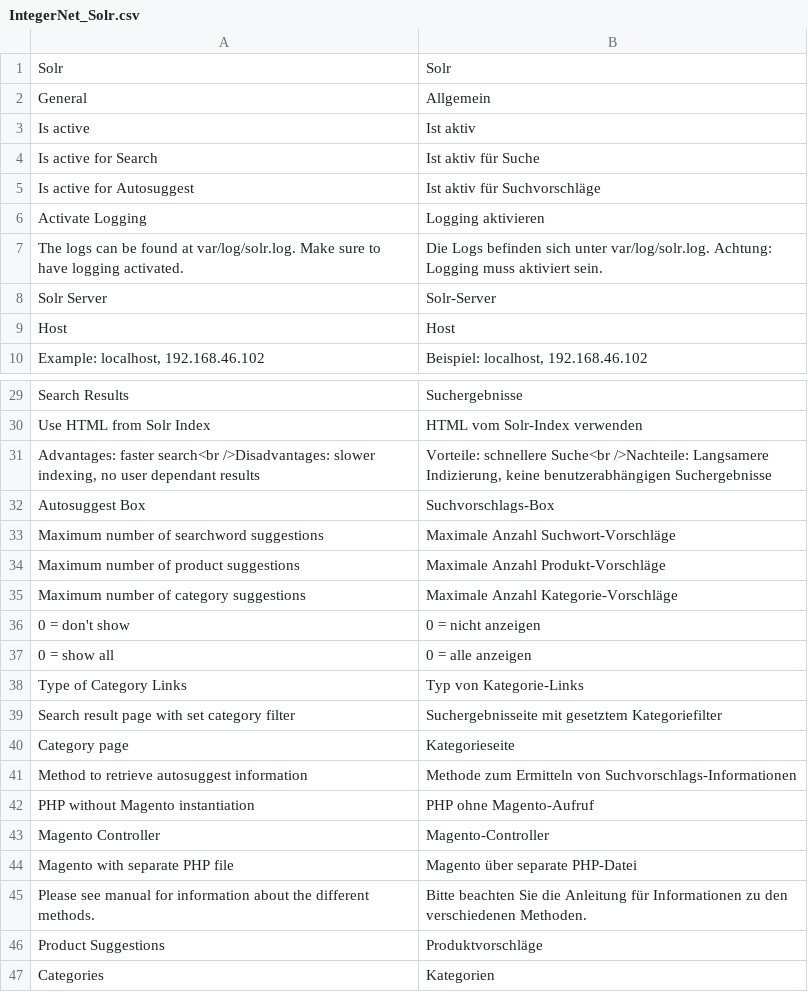
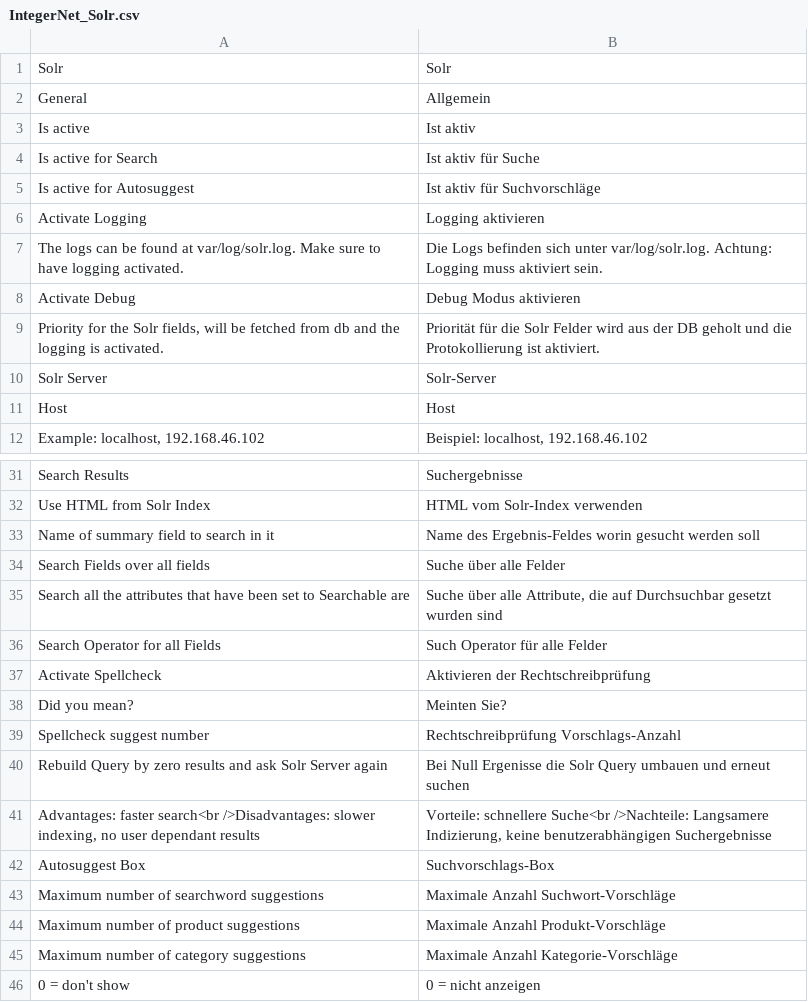
Before and after one commit to integer-net/Solr, a CSV file: src/app/locale/de_DE/IntegerNet_Solr.csv, drawn as a sheet; only a part is shown, gaps mark what is left out; the shorter side is filled out with more unchanged rows; the diff names each change by its address in the sheet, - before the commit and + after, or states it on an @@ line.

Commit message:
Change dynamic fields from string to text in the solrconfig. Search query optimize and create search about all searchable fields, which in Magento set on searchable. When nothing found, then split a multi term into a single term and ask the Solr Server again. Spellchecker edit and configured and add it to auto suggestion, when it's activated. Detect Magento multivalue right and put them on Solr Index. Default values and translation add and make all new features configurable in Magento Backend.

```diff
--- a/src/app/locale/de_DE/IntegerNet_Solr.csv
+++ b/src/app/locale/de_DE/IntegerNet_Solr.csv
+row 8: Activate Debug | Debug Modus aktivieren
+row 9: Priority for the Solr fields, will be fetched from db and the logging is activated. | Priorität für die Solr Felder wird aus der DB geholt und die Protokollierung ist aktiviert.
+row 33: Name of summary field to search in it | Name des Ergebnis-Feldes worin gesucht werden soll
+row 34: Search Fields over all fields | Suche über alle Felder
+row 35: Search all the attributes that have been set to Searchable are | Suche über alle Attribute, die auf Durchsuchbar gesetzt wurden sind
+row 36: Search Operator for all Fields | Such Operator für alle Felder
+row 37: Activate Spellcheck | Aktivieren der Rechtschreibprüfung
+row 38: Did you mean? | Meinten Sie?
+row 39: Spellcheck suggest number | Rechtschreibprüfung Vorschlags-Anzahl
+row 40: Rebuild Query by zero results and ask Solr Server again | Bei Null Ergenisse die Solr Query umbauen und erneut suchen
```
Also changed, not shown: 12 other files.
